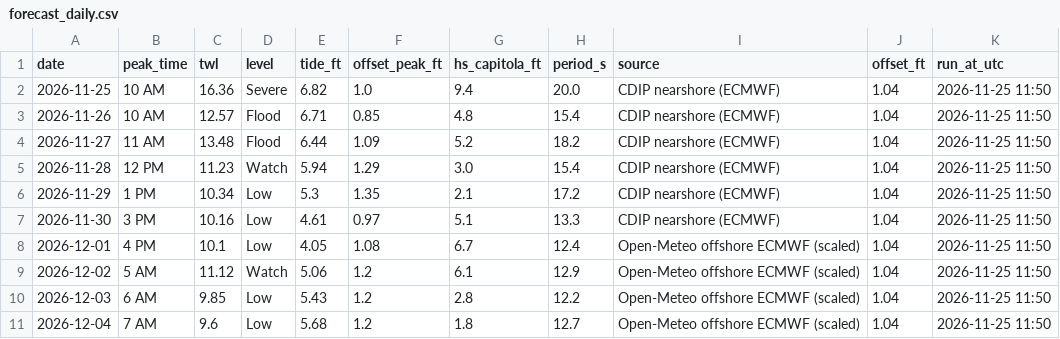
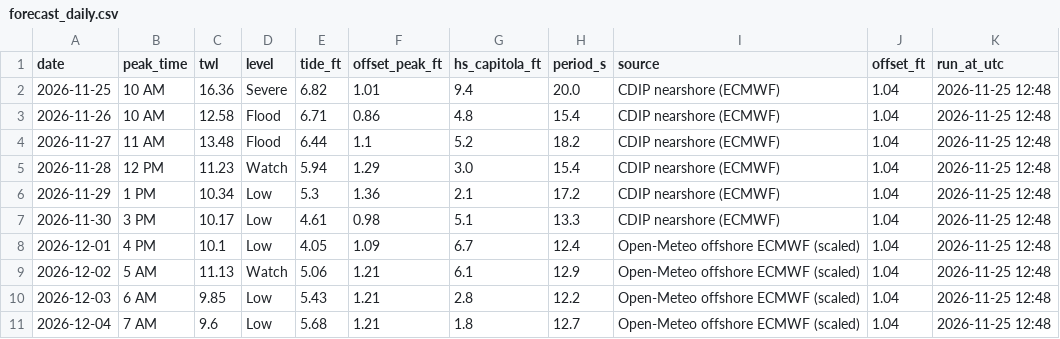
Before and after one commit to kevinkeet/frontpage, a CSV file: capitola/data/forecast_daily.csv, drawn as a sheet.

```diff
--- a/capitola/data/forecast_daily.csv
+++ b/capitola/data/forecast_daily.csv
@@ -1,11 +1,11 @@
 date,peak_time,twl,level,tide_ft,offset_peak_ft,hs_capitola_ft,period_s,source,offset_ft,run_at_utc
-2026-11-25,10 AM,16.36,Severe,6.82,1.0,9.4,20.0,CDIP nearshore (ECMWF),1.04,2026-11-25 11:50
-2026-11-26,10 AM,12.57,Flood,6.71,0.85,4.8,15.4,CDIP nearshore (ECMWF),1.04,2026-11-25 11:50
-2026-11-27,11 AM,13.48,Flood,6.44,1.09,5.2,18.2,CDIP nearshore (ECMWF),1.04,2026-11-25 11:50
-2026-11-28,12 PM,11.23,Watch,5.94,1.29,3.0,15.4,CDIP nearshore (ECMWF),1.04,2026-11-25 11:50
-2026-11-29,1 PM,10.34,Low,5.3,1.35,2.1,17.2,CDIP nearshore (ECMWF),1.04,2026-11-25 11:50
-2026-11-30,3 PM,10.16,Low,4.61,0.97,5.1,13.3,CDIP nearshore (ECMWF),1.04,2026-11-25 11:50
-2026-12-01,4 PM,10.1,Low,4.05,1.08,6.7,12.4,Open-Meteo offshore ECMWF (scaled),1.04,2026-11-25 11:50
-2026-12-02,5 AM,11.12,Watch,5.06,1.2,6.1,12.9,Open-Meteo offshore ECMWF (scaled),1.04,2026-11-25 11:50
-2026-12-03,6 AM,9.85,Low,5.43,1.2,2.8,12.2,Open-Meteo offshore ECMWF (scaled),1.04,2026-11-25 11:50
-2026-12-04,7 AM,9.6,Low,5.68,1.2,1.8,12.7,Open-Meteo offshore ECMWF (scaled),1.04,2026-11-25 11:50
+2026-11-25,10 AM,16.36,Severe,6.82,1.01,9.4,20.0,CDIP nearshore (ECMWF),1.04,2026-11-25 12:48
+2026-11-26,10 AM,12.58,Flood,6.71,0.86,4.8,15.4,CDIP nearshore (ECMWF),1.04,2026-11-25 12:48
+2026-11-27,11 AM,13.48,Flood,6.44,1.1,5.2,18.2,CDIP nearshore (ECMWF),1.04,2026-11-25 12:48
+2026-11-28,12 PM,11.23,Watch,5.94,1.29,3.0,15.4,CDIP nearshore (ECMWF),1.04,2026-11-25 12:48
+2026-11-29,1 PM,10.34,Low,5.3,1.36,2.1,17.2,CDIP nearshore (ECMWF),1.04,2026-11-25 12:48
+2026-11-30,3 PM,10.17,Low,4.61,0.98,5.1,13.3,CDIP nearshore (ECMWF),1.04,2026-11-25 12:48
+2026-12-01,4 PM,10.1,Low,4.05,1.09,6.7,12.4,Open-Meteo offshore ECMWF (scaled),1.04,2026-11-25 12:48
+2026-12-02,5 AM,11.13,Watch,5.06,1.21,6.1,12.9,Open-Meteo offshore ECMWF (scaled),1.04,2026-11-25 12:48
+2026-12-03,6 AM,9.85,Low,5.43,1.21,2.8,12.2,Open-Meteo offshore ECMWF (scaled),1.04,2026-11-25 12:48
+2026-12-04,7 AM,9.6,Low,5.68,1.21,1.8,12.7,Open-Meteo offshore ECMWF (scaled),1.04,2026-11-25 12:48
```
Also changed, not shown: capitola/data/forecast_hourly.csv, capitola/data/outlook_hourly.csv, 1 other file.
